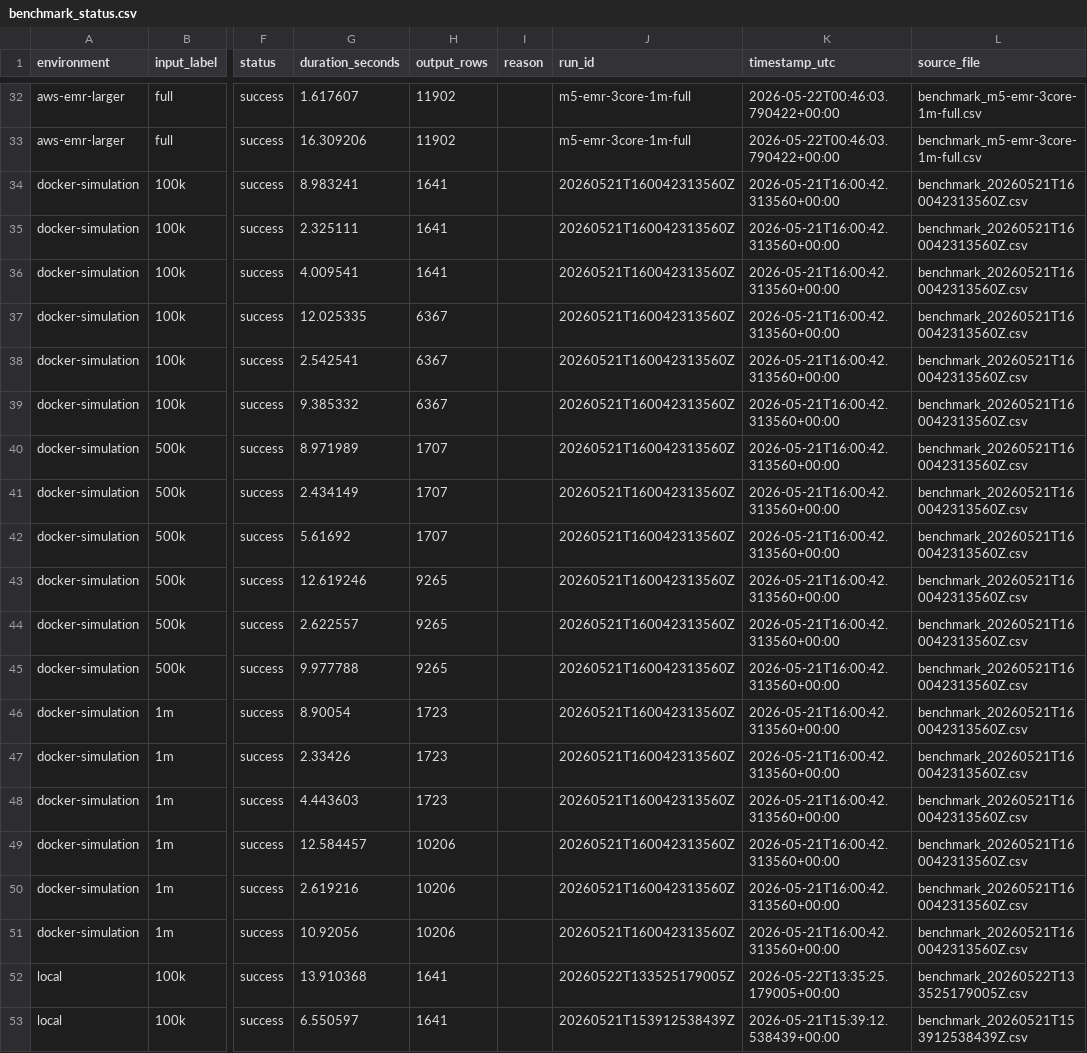
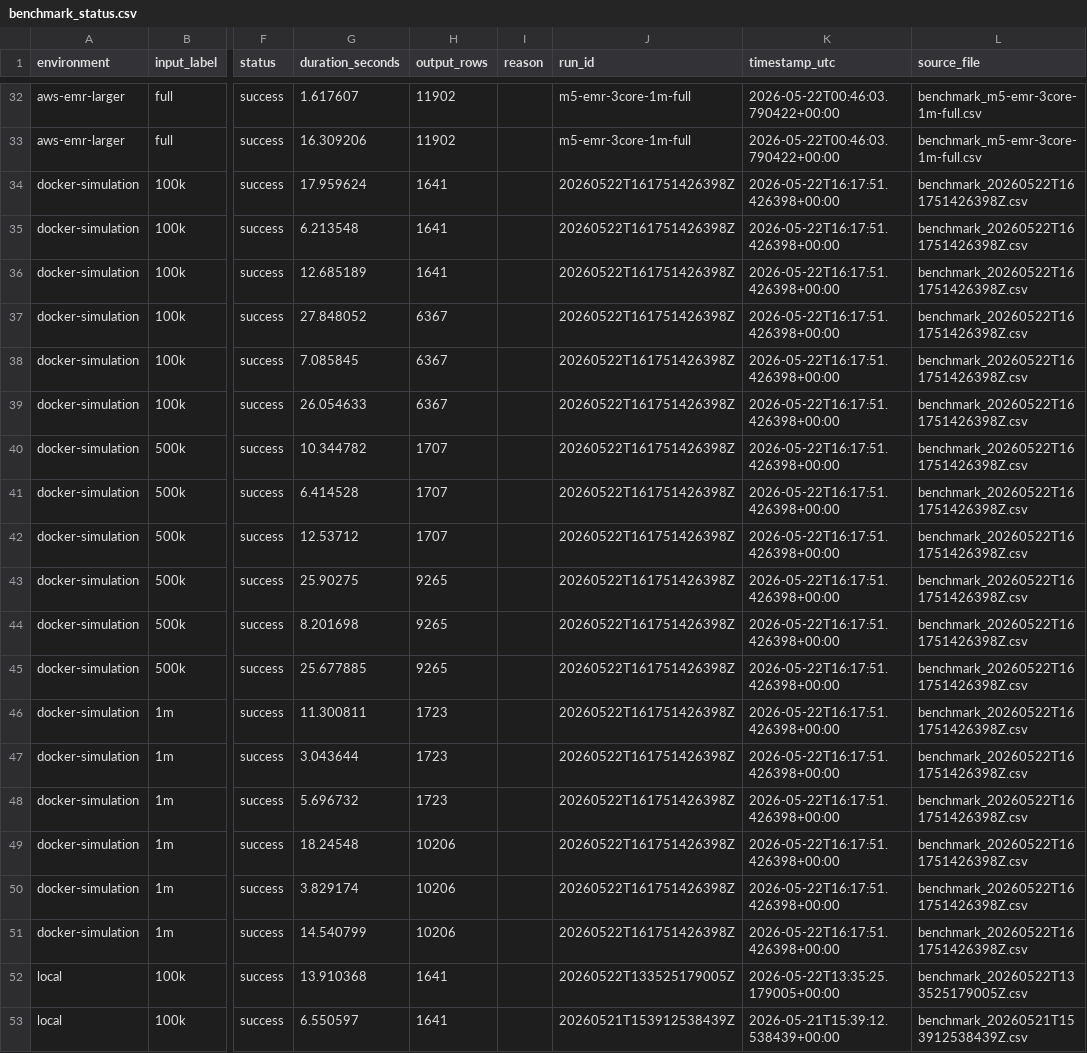
Before and after one commit to Forest904/flight-delay-big-data-analysis, a CSV file: report/tables/benchmark_status.csv, drawn as a sheet; only a part is shown, gaps mark what is left out; the diff names each change by its address in the sheet, - before the commit and + after, or states it on an @@ line.

```diff
--- a/report/tables/benchmark_status.csv
+++ b/report/tables/benchmark_status.csv
-G34 (duration_seconds): 8.983241
+G34 (duration_seconds): 17.959624
-J34:J51 (run_id): 20260521T160042313560Z
+J34:J51 (run_id): 20260522T161751426398Z
-K34:K51 (timestamp_utc): 2026-05-21T16:00:42.313560+00:00
+K34:K51 (timestamp_utc): 2026-05-22T16:17:51.426398+00:00
-L34:L51 (source_file): benchmark_20260521T160042313560Z.csv
+L34:L51 (source_file): benchmark_20260522T161751426398Z.csv
-G35 (duration_seconds): 2.325111
+G35 (duration_seconds): 6.213548
-G36 (duration_seconds): 4.009541
+G36 (duration_seconds): 12.685189
-G37 (duration_seconds): 12.025335
+G37 (duration_seconds): 27.848052
-G38 (duration_seconds): 2.542541
+G38 (duration_seconds): 7.085845
-G39 (duration_seconds): 9.385332
+G39 (duration_seconds): 26.054633
-G40 (duration_seconds): 8.971989
+G40 (duration_seconds): 10.344782
-G41 (duration_seconds): 2.434149
+G41 (duration_seconds): 6.414528
-G42 (duration_seconds): 5.61692
+G42 (duration_seconds): 12.53712
-G43 (duration_seconds): 12.619246
+G43 (duration_seconds): 25.90275
-G44 (duration_seconds): 2.622557
+G44 (duration_seconds): 8.201698
-G45 (duration_seconds): 9.977788
+G45 (duration_seconds): 25.677885
-G46 (duration_seconds): 8.90054
+G46 (duration_seconds): 11.300811
-G47 (duration_seconds): 2.33426
+G47 (duration_seconds): 3.043644
-G48 (duration_seconds): 4.443603
+G48 (duration_seconds): 5.696732
-G49 (duration_seconds): 12.584457
+G49 (duration_seconds): 18.24548
-G50 (duration_seconds): 2.619216
+G50 (duration_seconds): 3.829174
-G51 (duration_seconds): 10.92056
+G51 (duration_seconds): 14.540799
```
Also changed, not shown: report/tables/benchmark_notes.csv, report/tables/benchmark_pivot.csv, 18 other files.
